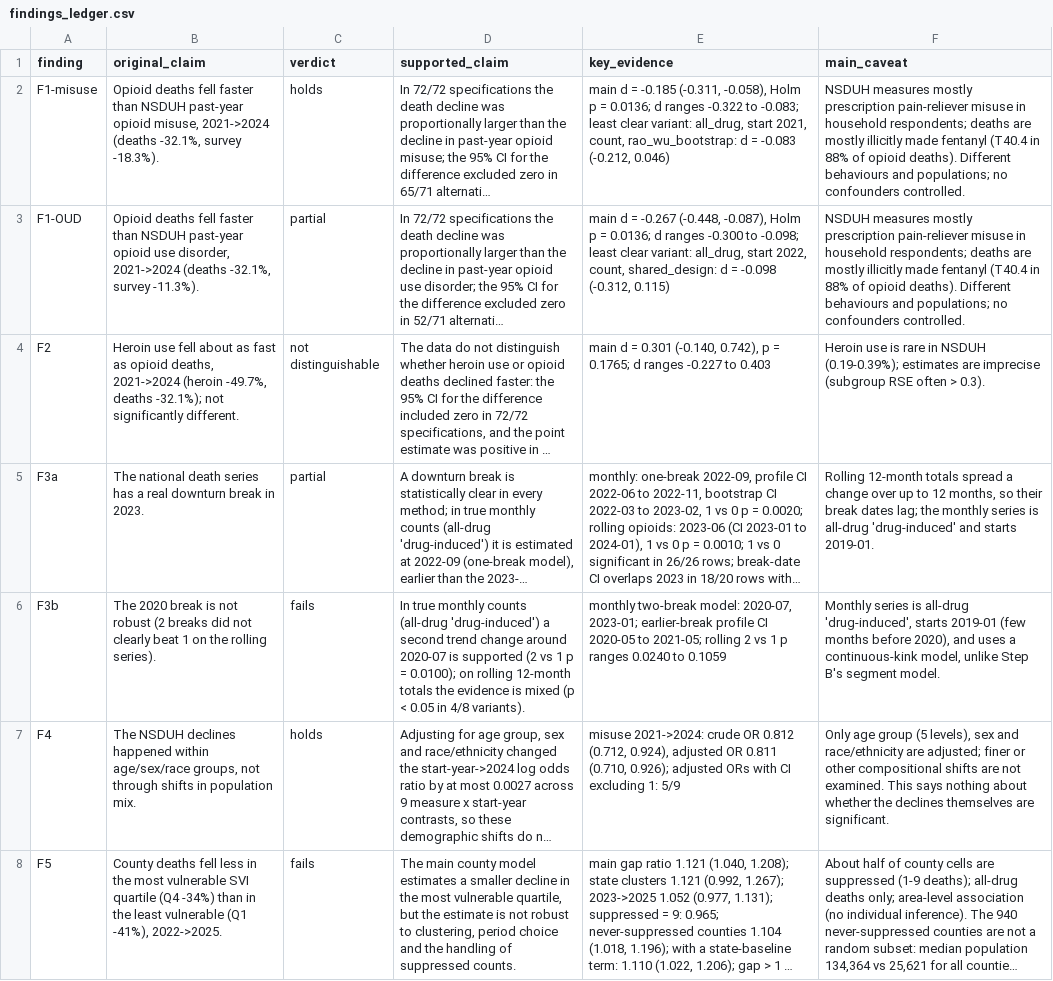
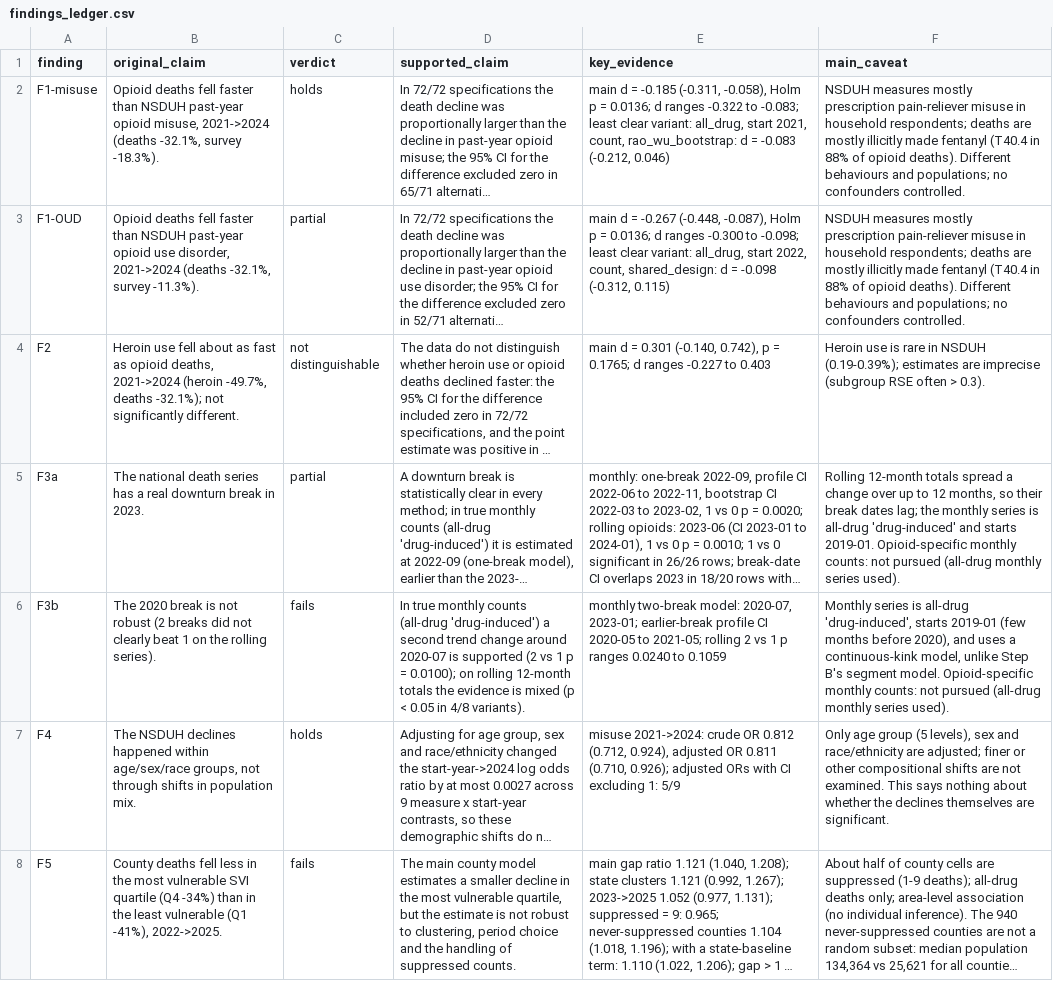
Before and after one commit to seangee9008/Overdose-Addiction, a CSV file: outputs/robustness/findings_ledger.csv, drawn as a sheet; long unchanged cells end in …; the diff names each change by its address in the sheet, - before the commit and + after, or states it on an @@ line.

Commit message:
Opioid-specific CDC WONDER exports: mark as not pursued (all-drug monthly series used)
Status set in the summary step; RESULTS.md section renamed 'Not pursued / not done';
F3a/F3b ledger caveats note it. Only these four text values changed; robustness snapshot
re-captured, original snapshot unchanged.

```diff
--- a/outputs/robustness/findings_ledger.csv
+++ b/outputs/robustness/findings_ledger.csv
-F5 (main_caveat): …starts 2019-01.
+F5 (main_caveat): …starts 2019-01. Opioid-specific monthly counts: not pursued (all-drug monthly series used).
-F6 (main_caveat): …segment model.
+F6 (main_caveat): …segment model. Opioid-specific monthly counts: not pursued (all-drug monthly series used).
```
Also changed, not shown: 6 other files.
